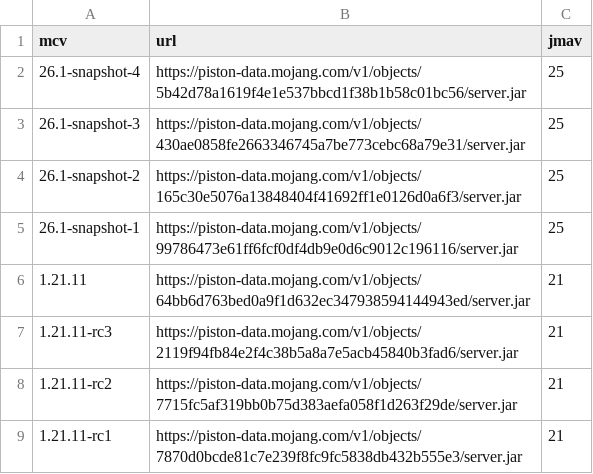
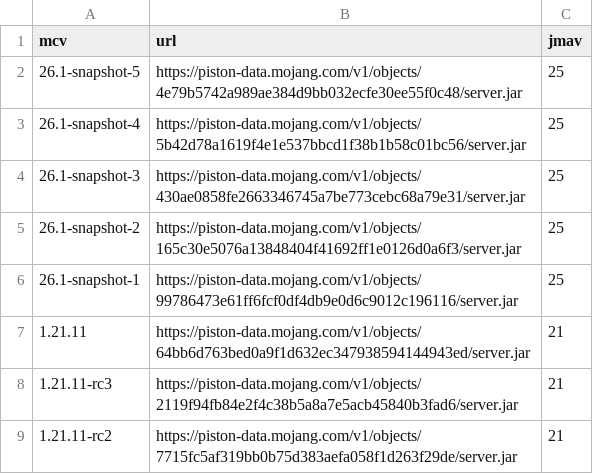
Before and after one commit to df78mods/mc-java-vanilla-server-docker, a CSV file: available_versions.csv, drawn as a sheet; only a part is shown; the shorter side is filled out with more unchanged rows.

```diff
--- a/available_versions.csv
+++ b/available_versions.csv
@@ -1,2 +1,3 @@
 mcv|url|jmav
+26.1-snapshot-5|https://piston-data.mojang.com/v1/objects/4e79b5742a989ae384d9bb032ecfe30ee55f0c48/server.jar|25
 26.1-snapshot-4|https://piston-data.mojang.com/v1/objects/5b42d78a1619f4e1e537bbcd1f38b1b58c01bc56/server.jar|25
```
